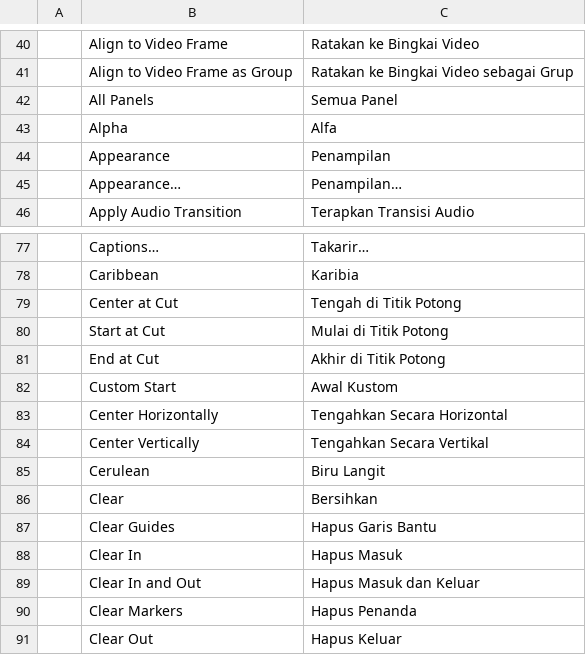
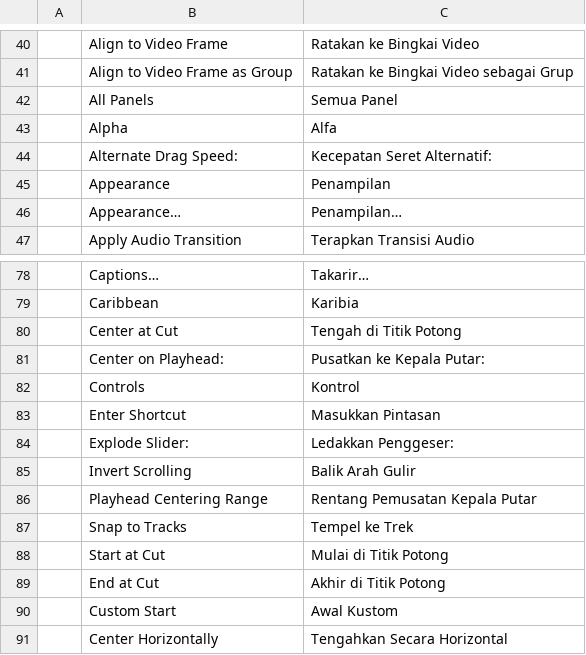
Before and after one commit to storytold/filmcraft, a TSV file: crates/ui-egui/src/i18n/id.tsv, drawn as a sheet; only a part is shown, gaps mark what is left out; the shorter side is filled out with more unchanged rows; the diff names each change by its address in the sheet, - before the commit and + after, or states it on an @@ line.

Commit message:
Track Slider Overhaul; Controls Shortcuts and Slider Polish
The Controls flyouts work end to end: clicking a box listens for the next
input (Enter Shortcut), the chord becomes the binding and does what the
gesture did, and while a box listens nothing else in the application hears
the key. The rows carry their gesture in the heading until one is rebound.

Both sliders drag 1:1 with each other at every Alternate Drag Speed (fixed
rates per point of pointer motion, the setting squared, Custom 10x many
times faster than the plain drag). The track-height meter is unbounded
again -- full zoom out is reachable -- with the scroll per point floored so
one pixel can never sweep the range. Clips dragged anywhere above the video
rows or below the audio rows (ruler, Mix row, outside the window) offer a
new track. The minimap's clips hide below 25% of the screen's width. The
flyout arrows keep one distance from either wall and point at whichever side
the flyout fits on, decided the frame the menu opens. The minimap's caps sit
2 device px in from the slider's edges. Edge auto-scroll ramps over 80/40 pt
and runs for clip moves only.

Tests: the Controls flow, both settings menus, the new-track zones, the
speed rates and the minimap gate. Translations for every new string in all
sixteen catalogs.

```diff
--- a/crates/ui-egui/src/i18n/id.tsv
+++ b/crates/ui-egui/src/i18n/id.tsv
+row 44:  | Alternate Drag Speed: | Kecepatan Seret Alternatif:
+row 81:  | Center on Playhead: | Pusatkan ke Kepala Putar:
+row 82:  | Controls | Kontrol
+row 83:  | Enter Shortcut | Masukkan Pintasan
+row 84:  | Explode Slider: | Ledakkan Penggeser:
+row 85:  | Invert Scrolling | Balik Arah Gulir
+row 86:  | Playhead Centering Range | Rentang Pemusatan Kepala Putar
+row 87:  | Snap to Tracks | Tempel ke Trek
```
Also changed, not shown: crates/ui-egui/src/i18n/zh-cn.tsv, 24 other files.
